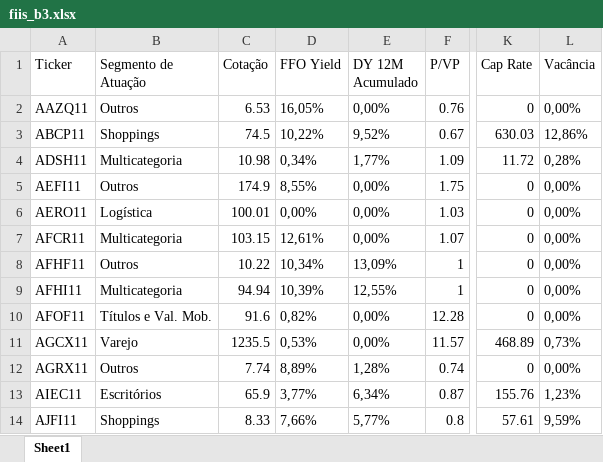
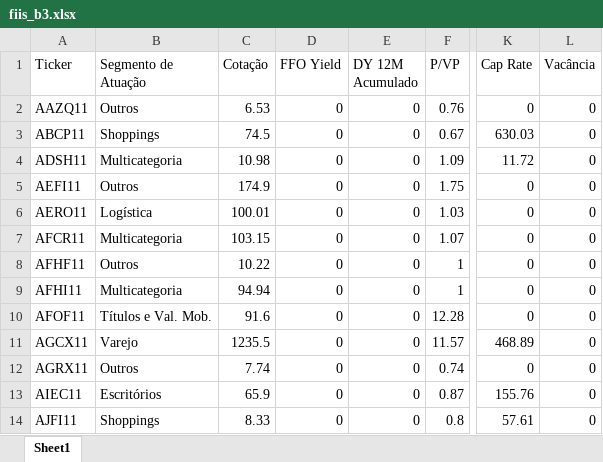
Before and after one commit to hralbaradostm-hue/dashboard-acoes, an Excel workbook: fiis_b3.xlsx, sheet Sheet1, drawn as a sheet; only a part is shown, gaps mark what is left out; values as stored, in another font and other column widths than the file's, no borders; the diff covers the shown part only; the diff names each change by its address in the sheet, - before the commit and + after, or states it on an @@ line.

Commit message:
Fix completo de sanitizacao numerica para fiis_b3.xlsx e app_b3.py

```diff
--- a/fiis_b3.xlsx (sheet Sheet1)
+++ b/fiis_b3.xlsx (sheet Sheet1)
-D2 (FFO Yield): 16,05%
+D2 (FFO Yield): 0
-E2 (DY 12M Acumulado): 0,00%
+E2 (DY 12M Acumulado): 0
-L2 (Vacância): 0,00%
+L2 (Vacância): 0
-D3 (FFO Yield): 10,22%
+D3 (FFO Yield): 0
-E3 (DY 12M Acumulado): 9,52%
+E3 (DY 12M Acumulado): 0
-L3 (Vacância): 12,86%
+L3 (Vacância): 0
-D4 (FFO Yield): 0,34%
+D4 (FFO Yield): 0
-E4 (DY 12M Acumulado): 1,77%
+E4 (DY 12M Acumulado): 0
-L4 (Vacância): 0,28%
+L4 (Vacância): 0
-D5 (FFO Yield): 8,55%
+D5 (FFO Yield): 0
-E5:E7 (DY 12M Acumulado): 0,00%
+E5:E7 (DY 12M Acumulado): 0
-L5:L10 (Vacância): 0,00%
+L5:L10 (Vacância): 0
-D6 (FFO Yield): 0,00%
+D6 (FFO Yield): 0
-D7 (FFO Yield): 12,61%
+D7 (FFO Yield): 0
-D8 (FFO Yield): 10,34%
+D8 (FFO Yield): 0
-E8 (DY 12M Acumulado): 13,09%
+E8 (DY 12M Acumulado): 0
-D9 (FFO Yield): 10,39%
+D9 (FFO Yield): 0
-E9 (DY 12M Acumulado): 12,55%
+E9 (DY 12M Acumulado): 0
-D10 (FFO Yield): 0,82%
+D10 (FFO Yield): 0
-E10:E11 (DY 12M Acumulado): 0,00%
+E10:E11 (DY 12M Acumulado): 0
-D11 (FFO Yield): 0,53%
+D11 (FFO Yield): 0
-L11 (Vacância): 0,73%
+L11 (Vacância): 0
-D12 (FFO Yield): 8,89%
+D12 (FFO Yield): 0
-E12 (DY 12M Acumulado): 1,28%
+E12 (DY 12M Acumulado): 0
-L12 (Vacância): 0,00%
+L12 (Vacância): 0
-D13 (FFO Yield): 3,77%
+D13 (FFO Yield): 0
-E13 (DY 12M Acumulado): 6,34%
+E13 (DY 12M Acumulado): 0
-L13 (Vacância): 1,23%
+L13 (Vacância): 0
-D14 (FFO Yield): 7,66%
+D14 (FFO Yield): 0
-E14 (DY 12M Acumulado): 5,77%
+E14 (DY 12M Acumulado): 0
-L14 (Vacância): 9,59%
+L14 (Vacância): 0
```
Also changed, not shown: 1644 edited cells elsewhere in this sheet, 2 other files.
